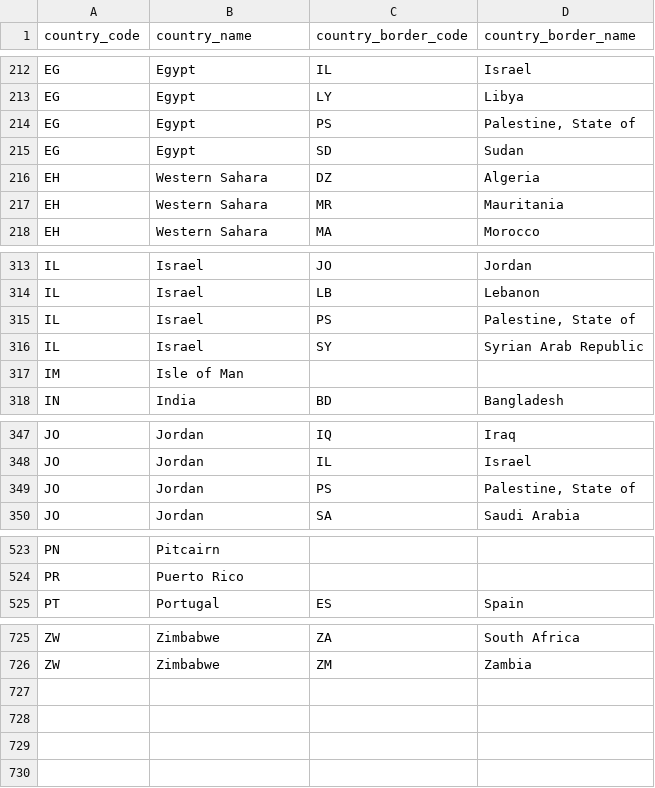
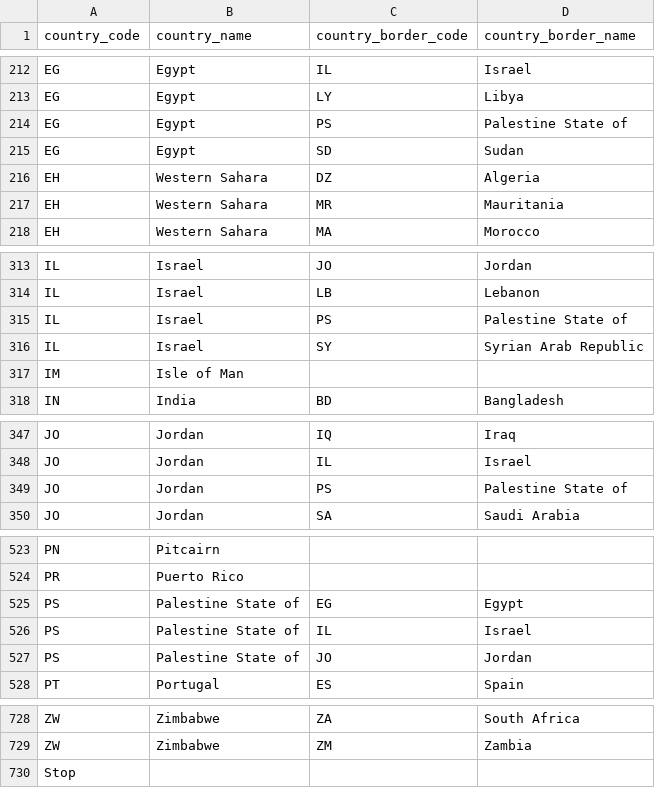
Before and after one commit to jofiisi/CountryRouter, a CSV file: GEODATASOURCE-COUNTRY-BORDERS.CSV, drawn as a sheet; only a part is shown, gaps mark what is left out.

Commit message:
add Stop & Palestine 2 database/fixes Algorythm

```diff
--- a/GEODATASOURCE-COUNTRY-BORDERS.CSV
+++ b/GEODATASOURCE-COUNTRY-BORDERS.CSV
@@ -213,3 +213,3 @@
 "EG","Egypt","LY","Libya"
-"EG","Egypt","PS","Palestine, State of"
+"EG","Egypt","PS","Palestine State of"
 "EG","Egypt","SD","Sudan"
@@ -314,3 +314,3 @@
 "IL","Israel","LB","Lebanon"
-"IL","Israel","PS","Palestine, State of"
+"IL","Israel","PS","Palestine State of"
 "IL","Israel","SY","Syrian Arab Republic"
@@ -348,3 +348,3 @@
 "JO","Jordan","IL","Israel"
-"JO","Jordan","PS","Palestine, State of"
+"JO","Jordan","PS","Palestine State of"
 "JO","Jordan","SA","Saudi Arabia"
@@ -524,2 +524,5 @@
 "PR","Puerto Rico","",""
+"PS","Palestine State of","EG","Egypt"
+"PS","Palestine State of","IL","Israel"
+"PS","Palestine State of","JO","Jordan"
 "PT","Portugal","ES","Spain"
@@ -726 +729,2 @@
 "ZW","Zimbabwe","ZM","Zambia"
+"Stop"
```
Also changed, not shown: 1 other file.
